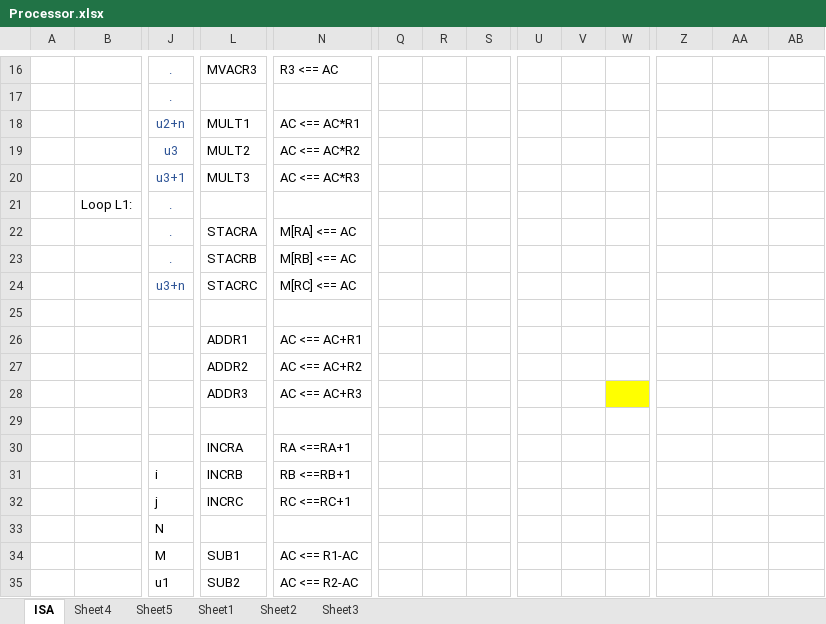
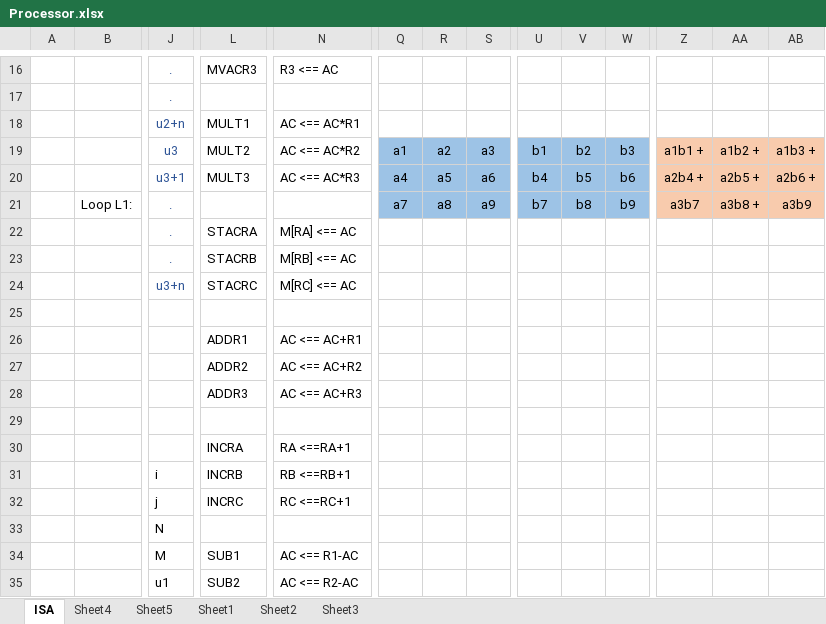
Before and after one commit to tharakaWijesundara/FPGA-Processor-design, an Excel workbook: Processor.xlsx, sheet ISA, drawn as a sheet; only a part is shown, gaps mark what is left out; values as stored, in another font and other column widths than the file's, no borders; removed rows and columns are numbered as before the commit, all else as after; rows hold the shown columns only; the diff covers the shown part only; the diff names each change by its address in the sheet, - before the commit and + after, or states it on an @@ line.

```diff
--- a/Processor.xlsx (sheet ISA)
+++ b/Processor.xlsx (sheet ISA)
-row 19:  |  | u3 | MULT2 | AC <== AC*R2
-row 20:  |  | u3+1 | MULT3 | AC <== AC*R3
-row 21:  | Loop L1: | .
+row 19:  |  | u3 | MULT2 | AC <== AC*R2 | a1 | a2 | a3 | b1 | b2 | b3 | a1b1 + | a1b2 + | a1b3 +
+row 20:  |  | u3+1 | MULT3 | AC <== AC*R3 | a4 | a5 | a6 | b4 | b5 | b6 | a2b4 + | a2b5 + | a2b6 +
+row 21:  | Loop L1: | . |  |  | a7 | a8 | a9 | b7 | b8 | b9 | a3b7 | a3b8 + | a3b9
-W28 fill: #FFFF00
+W28 fill: none
```
Also changed, not shown: 19 added rows, 36 edited cells and cell formats elsewhere in this sheet, 16 other files.
